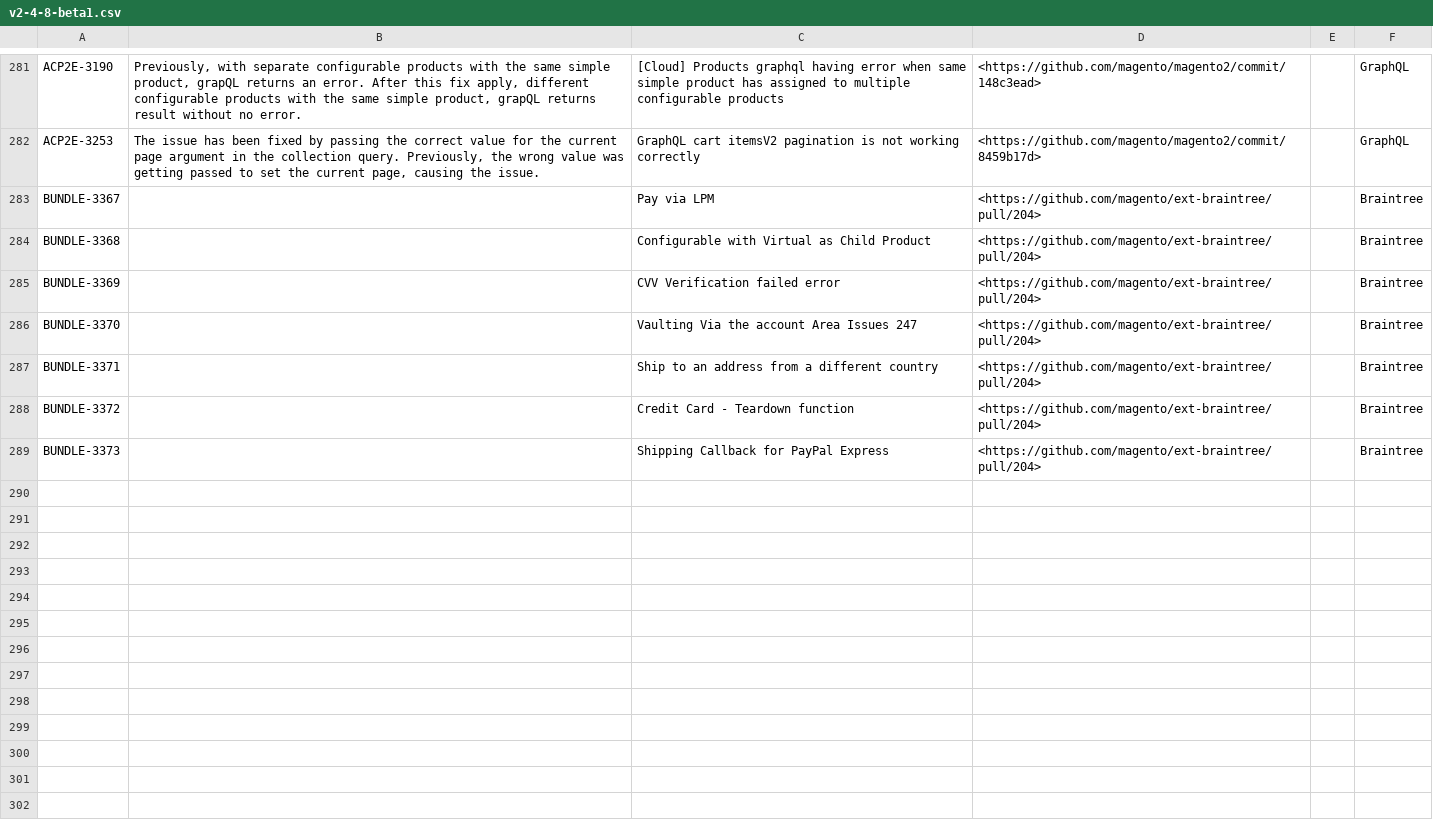
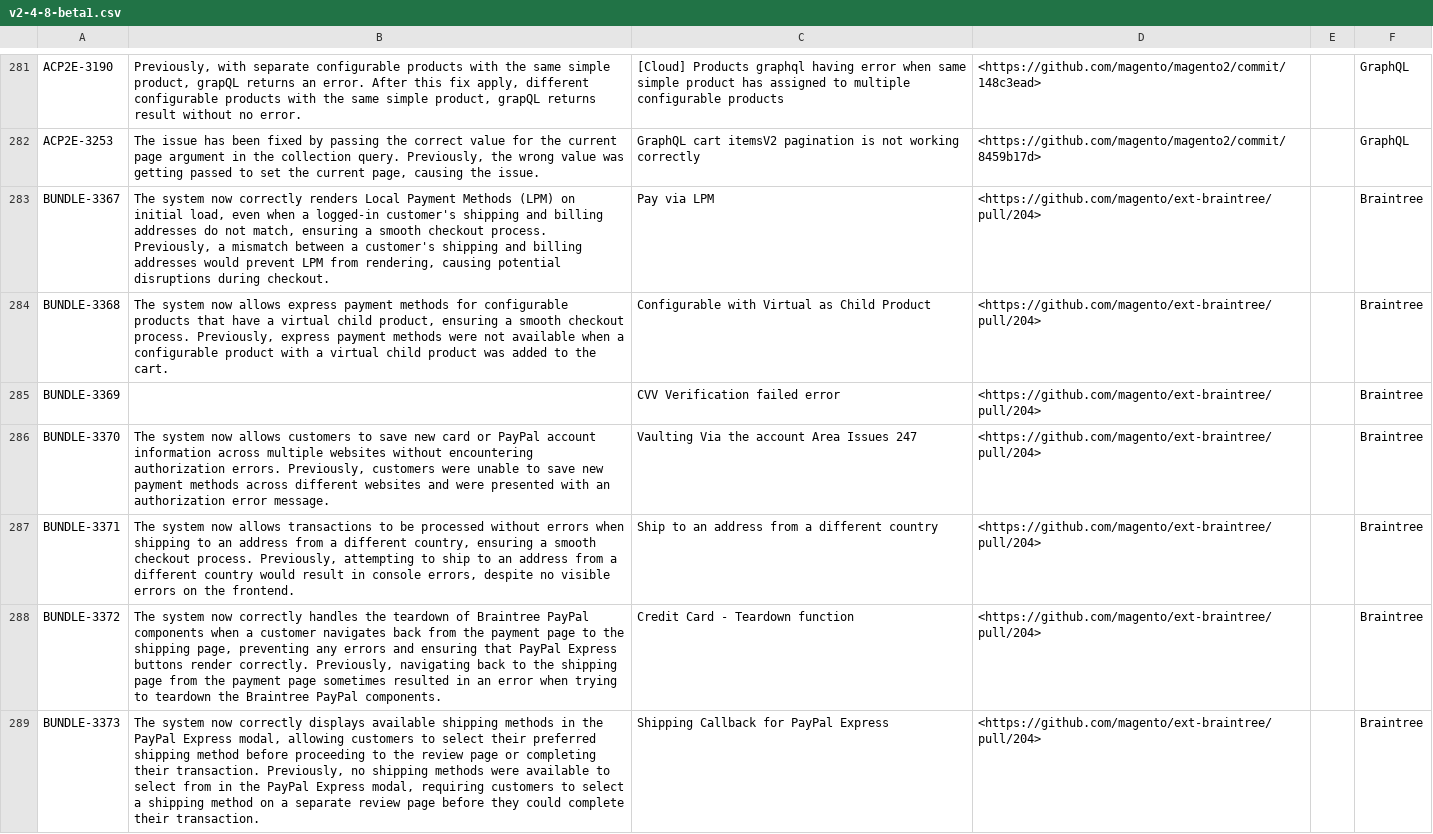
Before and after one commit to AdobeDocs/commerce-operations.de-DE, a CSV file: _jekyll/_data/release/fixed-issues/v2-4-8-beta1.csv, drawn as a sheet; only a part is shown, gaps mark what is left out; the diff covers the shown part only.

```diff
--- a/_jekyll/_data/release/fixed-issues/v2-4-8-beta1.csv
+++ b/_jekyll/_data/release/fixed-issues/v2-4-8-beta1.csv
@@ -296,8 +296,8 @@ ACP2E-3190,"Previously, with separate configurable products with the same simple
 ACP2E-3253,"The issue has been fixed by passing the correct value for the current page argument in the collection query. Previously, the wrong value was getting passed to set the current page, causing the issue.",GraphQL cart itemsV2 pagination is not working correctly,<https://github.com/magento/magento2/commit/8459b17d>,"",GraphQL
-BUNDLE-3367,"",Pay via LPM,<https://github.com/magento/ext-braintree/pull/204>,"",Braintree
-BUNDLE-3368,"",Configurable with Virtual as Child Product,<https://github.com/magento/ext-braintree/pull/204>,"",Braintree
+BUNDLE-3367,"The system now correctly renders Local Payment Methods (LPM) on initial load, even when a logged-in customer's shipping and billing addresses do not match, ensuring a smooth checkout process. Previously, a mismatch between a customer's shipping and billing addresses would prevent LPM from rendering, causing potential disruptions during checkout.",Pay via LPM,<https://github.com/magento/ext-braintree/pull/204>,"",Braintree
+BUNDLE-3368,"The system now allows express payment methods for configurable products that have a virtual  child product, ensuring a smooth checkout process. Previously, express payment methods were not available when a configurable product with a virtual  child product was added to the cart.",Configurable with Virtual as Child Product,<https://github.com/magento/ext-braintree/pull/204>,"",Braintree
 BUNDLE-3369,"",CVV Verification failed error,<https://github.com/magento/ext-braintree/pull/204>,"",Braintree
-BUNDLE-3370,"",Vaulting Via the account Area Issues 247,<https://github.com/magento/ext-braintree/pull/204>,"",Braintree
-BUNDLE-3371,"",Ship to an address from a different country,<https://github.com/magento/ext-braintree/pull/204>,"",Braintree
-BUNDLE-3372,"",Credit Card - Teardown function,<https://github.com/magento/ext-braintree/pull/204>,"",Braintree
-BUNDLE-3373,"",Shipping Callback for PayPal Express,<https://github.com/magento/ext-braintree/pull/204>,"",Braintree
+BUNDLE-3370,"The system now allows customers to save new card or PayPal account information across multiple websites without encountering authorization errors. Previously, customers were unable to save new payment methods across different websites and were presented with an authorization error message.",Vaulting Via the account Area Issues 247,<https://github.com/magento/ext-braintree/pull/204>,"",Braintree
+BUNDLE-3371,"The system now allows transactions to be processed without errors when shipping to an address from a different country, ensuring a smooth checkout process. Previously, attempting to ship to an address from a different country would result in console errors, despite no visible errors on the frontend.",Ship to an address from a different country,<https://github.com/magento/ext-braintree/pull/204>,"",Braintree
+BUNDLE-3372,"The system now correctly handles the teardown of Braintree PayPal components when a customer navigates back from the payment page to the shipping page, preventing any errors and ensuring that PayPal Express buttons render correctly. Previously, navigating back to the shipping page from the payment page sometimes resulted in an error when trying to teardown the Braintree PayPal components.",Credit Card - Teardown function,<https://github.com/magento/ext-braintree/pull/204>,"",Braintree
+BUNDLE-3373,"The system now correctly displays available shipping methods in the PayPal Express modal, allowing customers to select their preferred shipping method before proceeding to the review page or completing their transaction. Previously, no shipping methods were available to select from in the PayPal Express modal, requiring customers to select a shipping method on a separate review page before they could complete their transaction.",Shipping Callback for PayPal Express,<https://github.com/magento/ext-braintree/pull/204>,"",Braintree
```
Also changed, not shown: 23 added rows and 2 removed rows elsewhere in this file.
